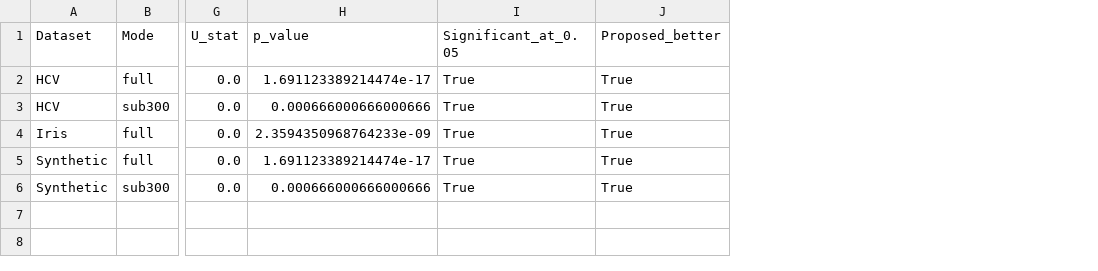
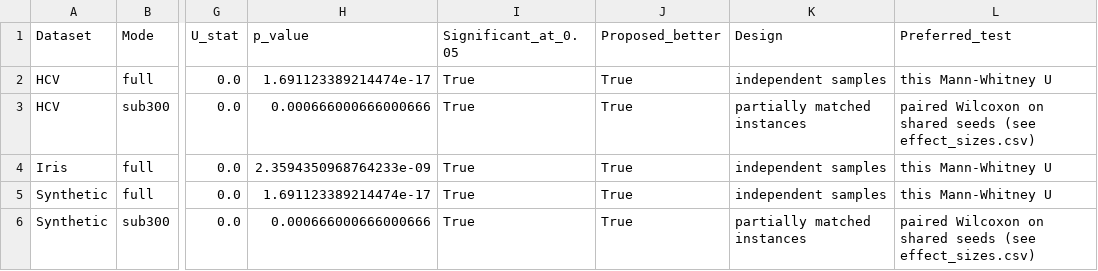
Before and after one commit to mendezgarabetti/balanced-bipartition-cacic2026, a CSV file: results/mannwhitney.csv, drawn as a sheet; only a part is shown, gaps mark what is left out; the diff names each change by its address in the sheet, - before the commit and + after, or states it on an @@ line.

Commit message:
Describe the deposit's scope accurately and fix the GA reproduction path
The README claimed every number could be checked from the committed results.
That oversold it: the statistics can be recomputed and the exact optimum
recomputed from scratch, but how the Proposed and GA numbers were produced
cannot be audited without the two implementations this repository does not
redistribute, and the cited SIFT/MNIST figures are transcribed constants
rather than reconstructed runs. The README and the Zenodo description now say
so plainly.

The documented GA sequence was wrong in two ways. The README invoked
run_ga_baseline.py with no arguments, which fails an assertion; and the usage
examples suggested --reps 30 for Synthetic and HCV full, which would rewrite
the base files with seeds 42-71 and collide with the 27 seeds already held in
the _extra files, yielding 57 rows per dataset with 27 duplicated seeds after
--combine. Both now document the real two-step sequence, and combine() refuses
to merge files that repeat a (Dataset, Mode, Seed) triple instead of silently
double-counting. run_ga_c2 moved to a function-level import so --combine, which
only merges CSVs, no longer fails on the missing GA implementation.

Also documented: exact-solver timings cover the matching routine only, with
the measured share of graph construction at each scale; the odd-N convention
and how each method differs in choosing HCV's excluded element; and why the
sub300 rows of mannwhitney.csv should not be read as primary evidence, now
carried in the file itself as Design and Preferred_test columns.

Dataset provenance completed with DOIs and reuse terms for both datasets, and
.zenodo.json given the explicit version and related identifiers it was missing.

```diff
--- a/results/mannwhitney.csv
+++ b/results/mannwhitney.csv
+column K (Design), rows 2-6: independent samples | partially matched instances | independent samples | independent samples | partially matched instances
+column L (Preferred_test), rows 2-6: this Mann-Whitney U | paired Wilcoxon on shared seeds (see effect_sizes.csv) | this Mann-Whitney U | this Mann-Whitney U | paired Wilcoxon on shared seeds (see effect_sizes.csv)
```
Also changed, not shown: 8 other files.
